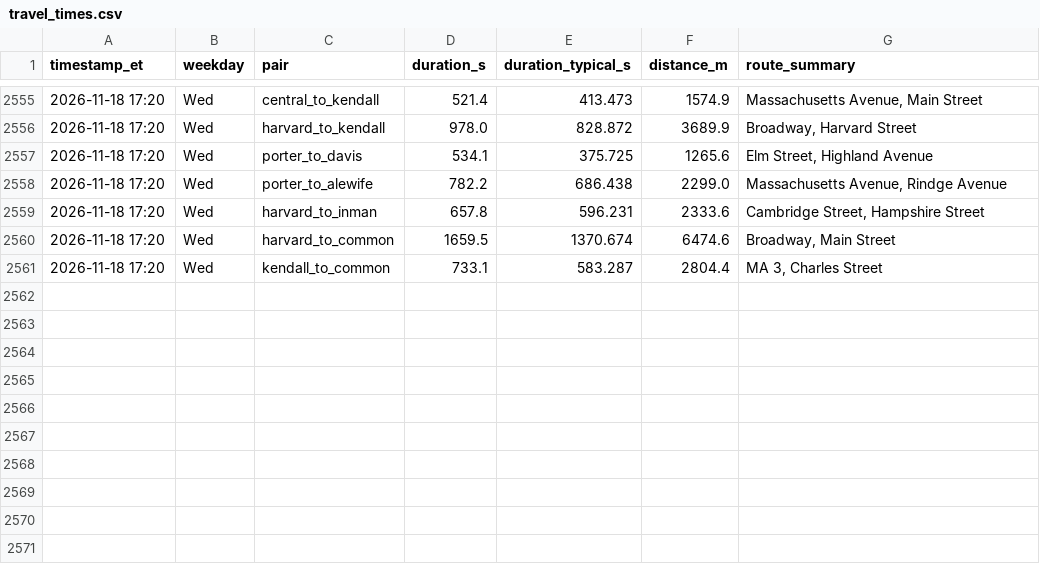
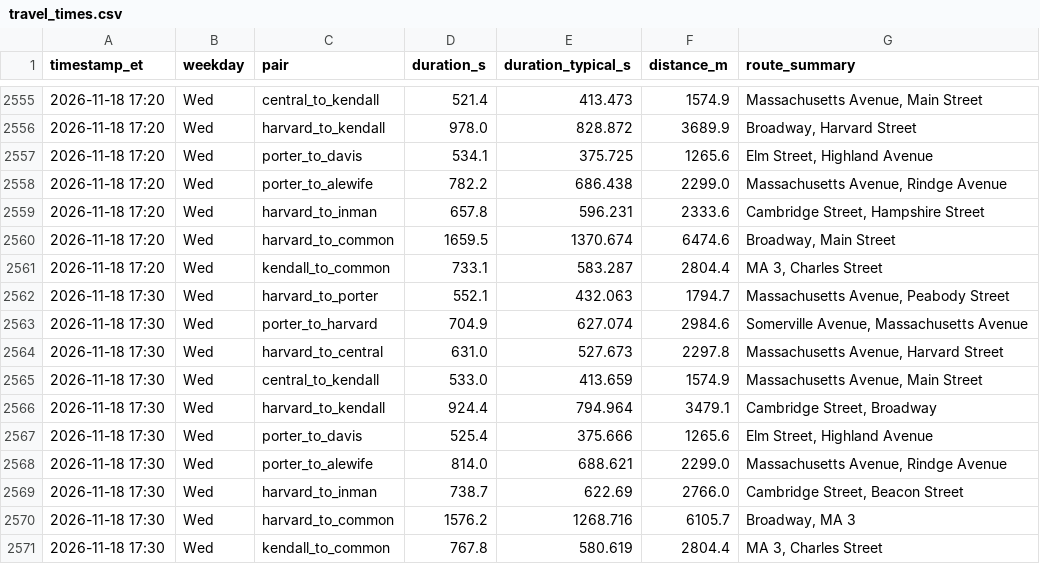
Before and after one commit to sonnywang2005/traffic-harvest, a CSV file: data/travel_times.csv, drawn as a sheet; only a part is shown, gaps mark what is left out; the diff names each change by its address in the sheet, - before the commit and + after, or states it on an @@ line.

Commit message:
harvest 2026-11-18T22:30Z

```diff
--- a/data/travel_times.csv
+++ b/data/travel_times.csv
+row 2562: 2026-11-18 17:30 | Wed | harvard_to_porter | 552.1 | 432.063 | 1794.7 | Massachusetts Avenue, Peabody Street
+row 2563: 2026-11-18 17:30 | Wed | porter_to_harvard | 704.9 | 627.074 | 2984.6 | Somerville Avenue, Massachusetts Avenue
+row 2564: 2026-11-18 17:30 | Wed | harvard_to_central | 631.0 | 527.673 | 2297.8 | Massachusetts Avenue, Harvard Street
+row 2565: 2026-11-18 17:30 | Wed | central_to_kendall | 533.0 | 413.659 | 1574.9 | Massachusetts Avenue, Main Street
+row 2566: 2026-11-18 17:30 | Wed | harvard_to_kendall | 924.4 | 794.964 | 3479.1 | Cambridge Street, Broadway
+row 2567: 2026-11-18 17:30 | Wed | porter_to_davis | 525.4 | 375.666 | 1265.6 | Elm Street, Highland Avenue
+row 2568: 2026-11-18 17:30 | Wed | porter_to_alewife | 814.0 | 688.621 | 2299.0 | Massachusetts Avenue, Rindge Avenue
+row 2569: 2026-11-18 17:30 | Wed | harvard_to_inman | 738.7 | 622.69 | 2766.0 | Cambridge Street, Beacon Street
+row 2570: 2026-11-18 17:30 | Wed | harvard_to_common | 1576.2 | 1268.716 | 6105.7 | Broadway, MA 3
+row 2571: 2026-11-18 17:30 | Wed | kendall_to_common | 767.8 | 580.619 | 2804.4 | MA 3, Charles Street
```
